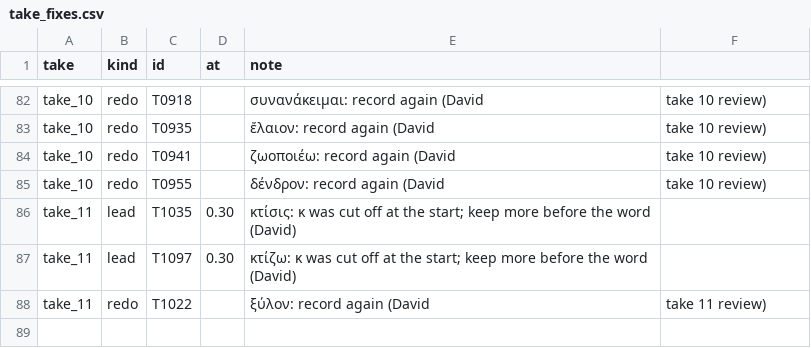
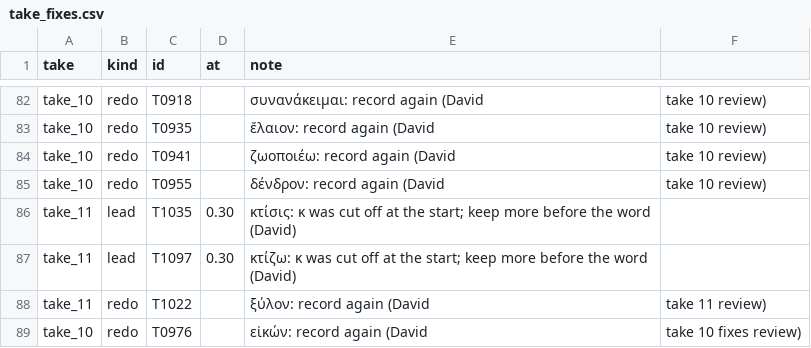
Before and after one commit to davidcnoe/nt-greek-app, a CSV file: audio/take_fixes.csv, drawn as a sheet; only a part is shown, gaps mark what is left out; the diff names each change by its address in the sheet, - before the commit and + after, or states it on an @@ line.

```diff
--- a/audio/take_fixes.csv
+++ b/audio/take_fixes.csv
+row 89: take_10 | redo | T0976 |  | εἰκών: record again (David | take 10 fixes review)
```
Also changed, not shown: audio/script/rerecord.csv, 6 other files.
